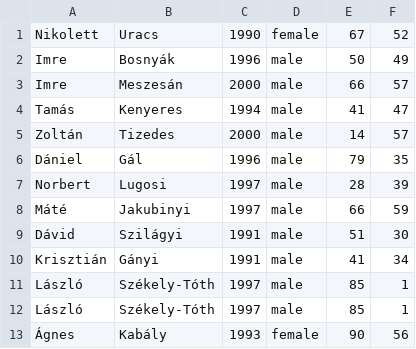
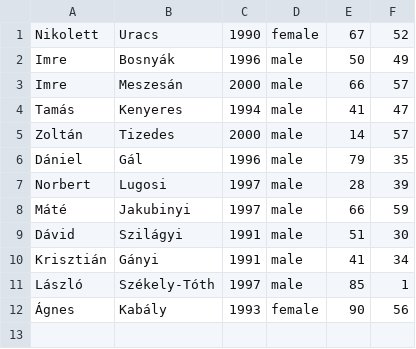
Before and after one commit to CodecoolMSC2016/python-4th-tw-mentors-life-oop-baz-hattyuk, a CSV file: data/students.csv, drawn as a sheet; the diff names each change by its address in the sheet, - before the commit and + after, or states it on an @@ line.

```diff
--- a/data/students.csv
+++ b/data/students.csv
-row 12: László | Székely-Tóth | 1997 | male | 85 | 1
```
Also changed, not shown: 5 other files.
